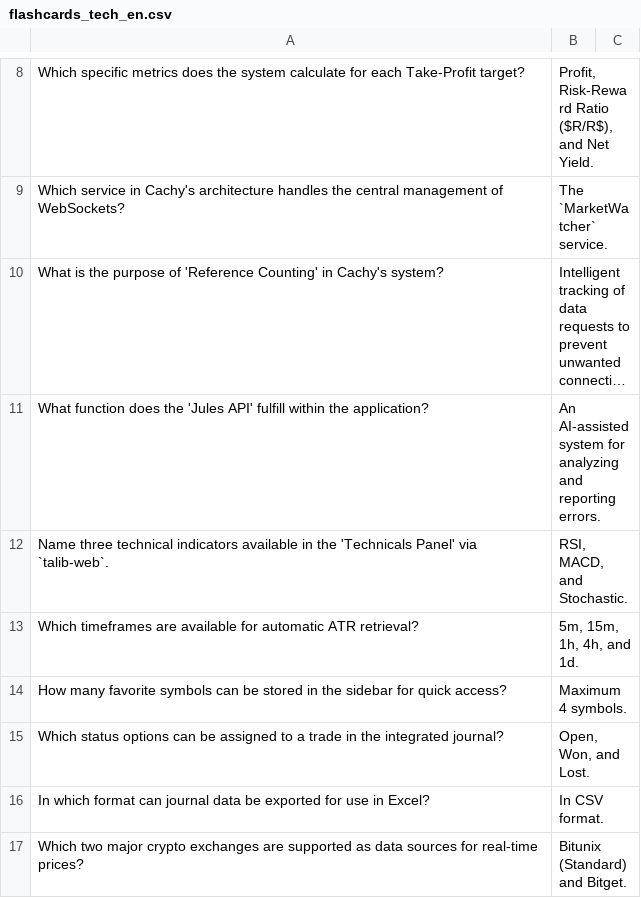
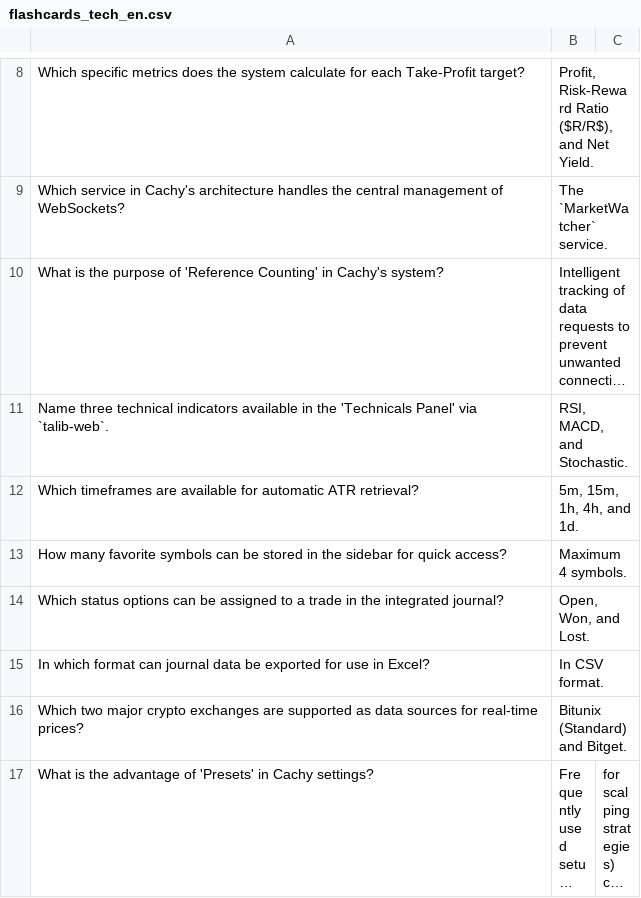
Before and after one commit to mydcc/cachy-app, a CSV file: static/quiz/flashcards_tech_en.csv, drawn as a sheet; only a part is shown, gaps mark what is left out; the shorter side is filled out with more unchanged rows; long unchanged cells end in …; the diff names each change by its address in the sheet, - before the commit and + after, or states it on an @@ line.

```diff
--- a/static/quiz/flashcards_tech_en.csv
+++ b/static/quiz/flashcards_tech_en.csv
-row 11: What function does the 'Jules API' fulfill within the application? | An AI-assisted system for analyzing and reporting errors.
```
Also changed, not shown: static/quiz/flashcards_tech_de.csv, 5 other files.
